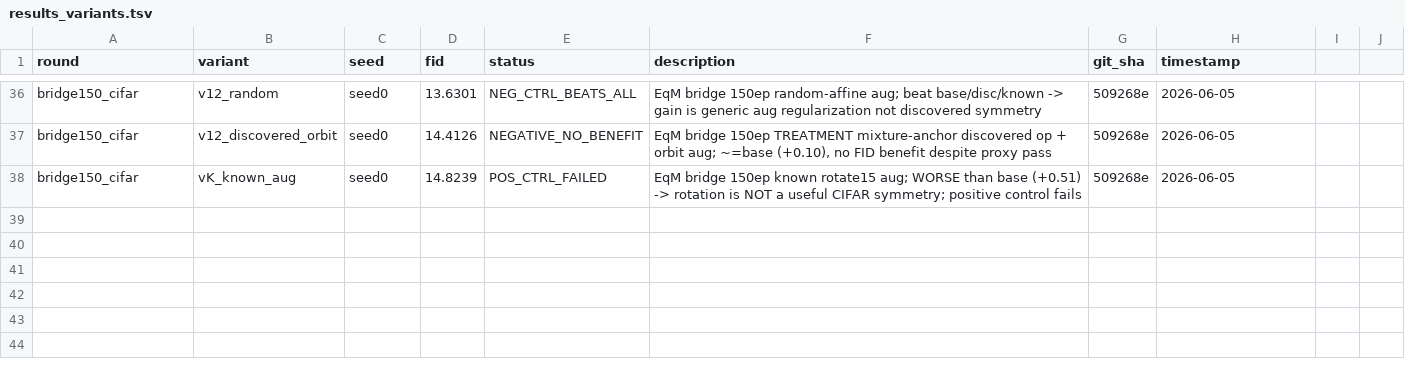
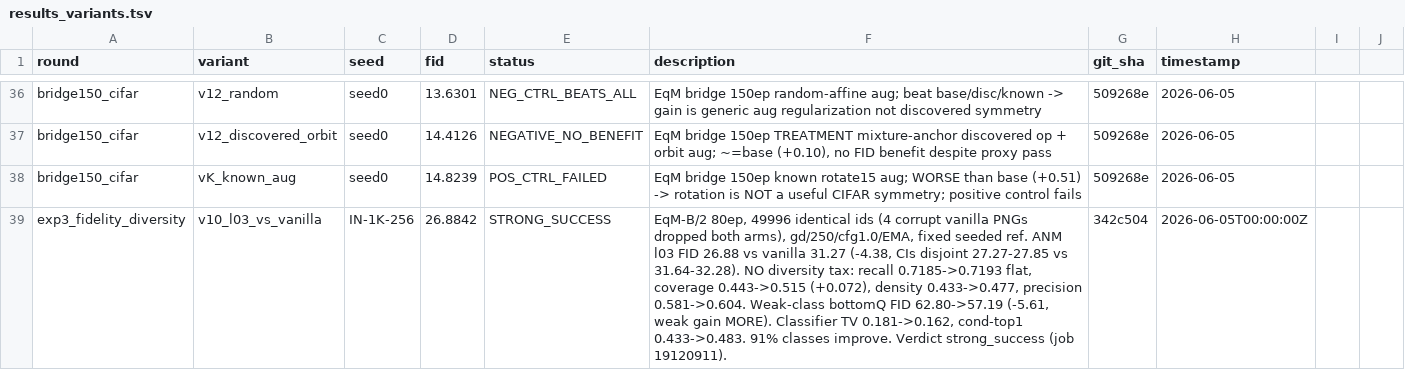
Before and after one commit to mdkrasnow/research-repo, a TSV file: projects/diff-EqM/results_variants.tsv, drawn as a sheet; only a part is shown, gaps mark what is left out; the diff names each change by its address in the sheet, - before the commit and + after, or states it on an @@ line.

Commit message:
Exp3 fidelity-diversity COMPLETE (job 19120911): verdict STRONG_SUCCESS.
ANM l03 vs vanilla EqM-B/2 80ep IN-1K-256, 49996 identical ids:
- FID 26.88 vs 31.27 (-4.38, disjoint 95% CIs)
- recall FLAT 0.7185->0.7193 (NO diversity tax), coverage +0.072, density +0.044, precision +0.023
- weak-class bottom-quartile FID -5.61 (weak gain MORE), classifier TV 0.181->0.162, cond-top1 +0.050
- 91% classes improve. KID -0.0057.

Answers the pre-registered question: FID gain is not diversity-for-fidelity sharpening. TSV row added; PI update drafted (needs_user_input=true).

```diff
--- a/projects/diff-EqM/results_variants.tsv
+++ b/projects/diff-EqM/results_variants.tsv
+row 39: exp3_fidelity_diversity | v10_l03_vs_vanilla | IN-1K-256 | 26.8842 | STRONG_SUCCESS | EqM-B/2 80ep, 49996 identical ids (4 corrupt vanilla PNGs dropped both arms), gd/250/cfg1.0/EMA, fixed seeded ref. ANM l03 FID 26.88 vs vanilla 31.27 (-4.38, CIs disjoint 27.27-27.85 vs 31.64-32.28). NO diversity tax: recall 0.7185->0.7193 flat, coverage 0.443->0.515 (+0.072), density 0.433->0.477, precision 0.581->0.604. Weak-class bottomQ FID 62.80->57.19 (-5.61, weak gain MORE). Classifier TV 0.181->0.162, cond-top1 0.433->0.483. 91% classes improve. Verdict strong_success (job 19120911). | 342c504 | 2026-06-05T00:00:00Z
```
Also changed, not shown: 2 other files.
